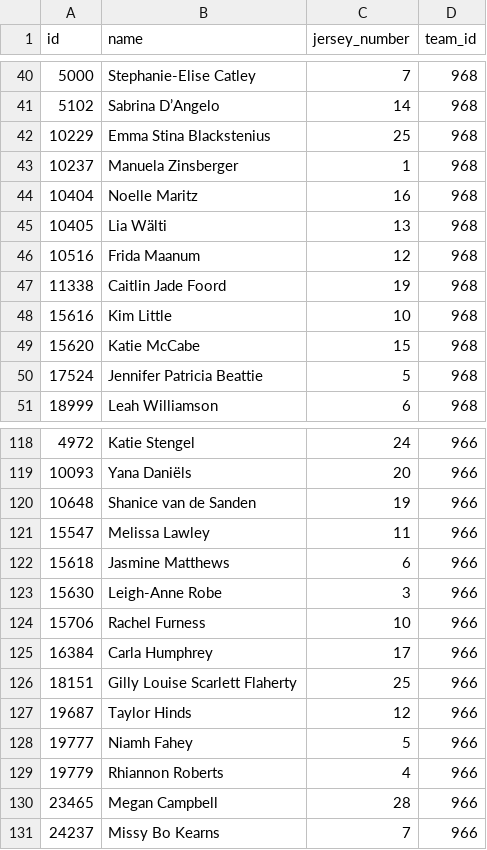
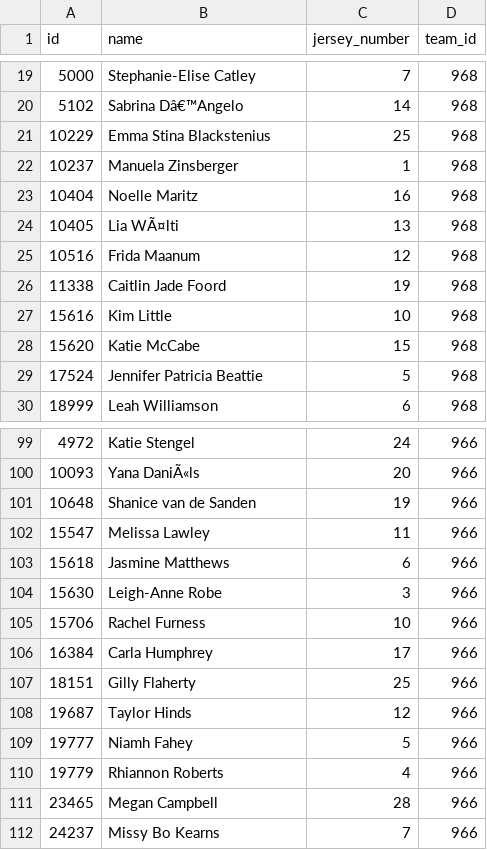
Before and after one commit to florisdobber/mcfc-hackathon, a CSV file: data-processed/player_data.csv, drawn as a sheet; only a part is shown, gaps mark what is left out; the diff covers the shown part only.

```diff
--- a/data-processed/player_data.csv
+++ b/data-processed/player_data.csv
@@ -40,3 +19,3 @@ id,name,jersey_number,team_id
 5000,Stephanie-Elise Catley,7,968
-5102,Sabrina D’Angelo,14,968
+5102,Sabrina Dâ€™Angelo,14,968
 10229,Emma Stina Blackstenius,25,968
@@ -44,3 +23,3 @@ id,name,jersey_number,team_id
 10404,Noelle Maritz,16,968
-10405,Lia Wälti,13,968
+10405,Lia WÃ¤lti,13,968
 10516,Frida Maanum,12,968
@@ -118,3 +99,3 @@ id,name,jersey_number,team_id
 4972,Katie Stengel,24,966
-10093,Yana Daniëls,20,966
+10093,Yana DaniÃ«ls,20,966
 10648,Shanice van de Sanden,19,966
@@ -125,3 +106,3 @@ id,name,jersey_number,team_id
 16384,Carla Humphrey,17,966
-18151,Gilly Louise Scarlett Flaherty,25,966
+18151,Gilly Flaherty,25,966
 19687,Taylor Hinds,12,966
```
Also changed, not shown: 7 added rows, 7 removed rows, 53 moved rows and 7 edited cells elsewhere in this file, data-processed/lineup_data.csv, 10 other files.
